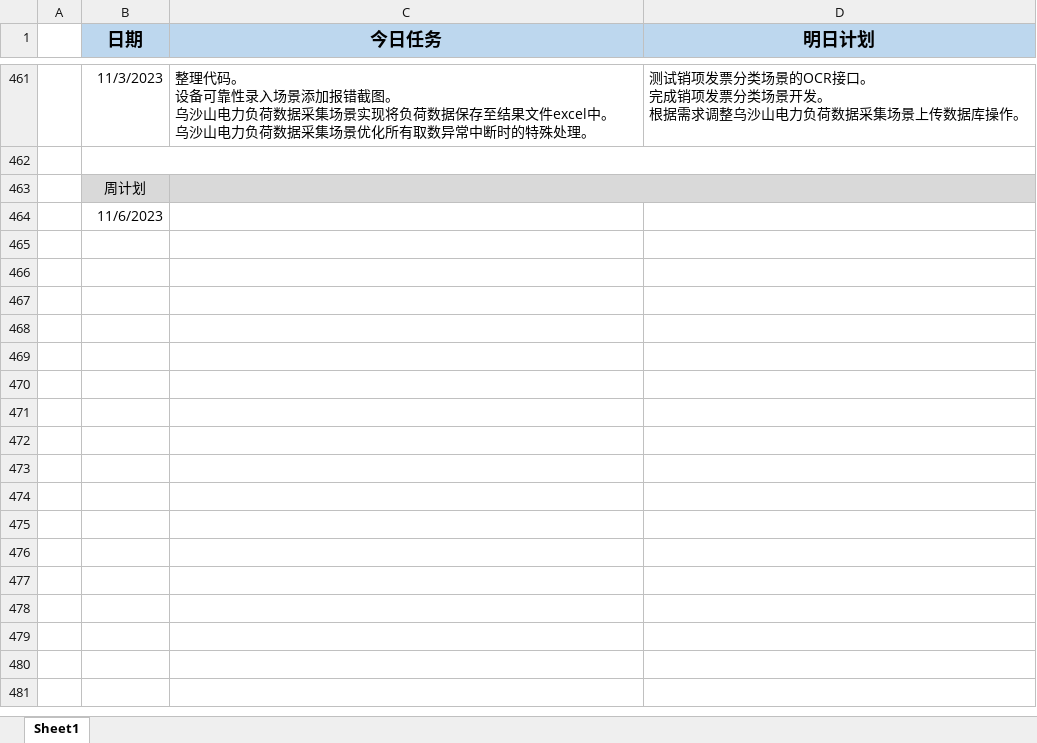
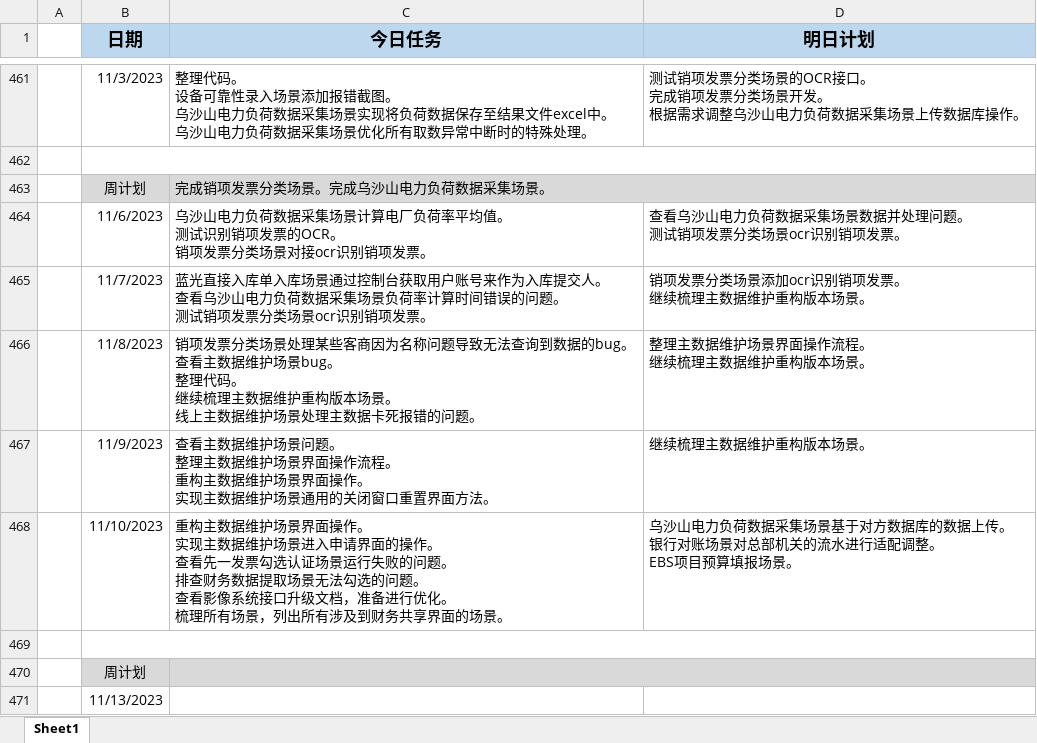
Before and after one commit to sy5683/PersonalTool, an Excel workbook: personal_tool/work/WorkReportFill/work_report_fill/file/日报.xlsx, sheet Sheet1, drawn as a sheet; only a part is shown, gaps mark what is left out; values as stored, in another font and other column widths than the file's, no borders; addresses are those after the commit; ↵ is a line break in a cell; the diff names each change by its address in the sheet, - before the commit and + after, or states it on an @@ line.

Commit message:
更新日志

```diff
--- a/personal_tool/work/WorkReportFill/work_report_fill/file/日报.xlsx (sheet Sheet1)
+++ b/personal_tool/work/WorkReportFill/work_report_fill/file/日报.xlsx (sheet Sheet1)
+row 463:  | 周计划 | 完成销项发票分类场景。完成乌沙山电力负荷数据采集场景。
+row 464:  | 11/6/2023 | 乌沙山电力负荷数据采集场景计算电厂负荷率平均值。 ↵ 测试识别销项发票的OCR。 ↵ 销项发票分类场景对接ocr识别销项发票。 | 查看乌沙山电力负荷数据采集场景数据并处理问题。 ↵ 测试销项发票分类场景ocr识别销项发票。
+row 465:  | 11/7/2023 | 蓝光直接入库单入库场景通过控制台获取用户账号来作为入库提交人。 ↵ 查看乌沙山电力负荷数据采集场景负荷率计算时间错误的问题。 ↵ 测试销项发票分类场景ocr识别销项发票。 | 销项发票分类场景添加ocr识别销项发票。 ↵ 继续梳理主数据维护重构版本场景。
+row 466:  | 11/8/2023 | 销项发票分类场景处理某些客商因为名称问题导致无法查询到数据的bug。 ↵ 查看主数据维护场景bug。 ↵ 整理代码。 ↵ 继续梳理主数据维护重构版本场景。 ↵ 线上主数据维护场景处理主数据卡死报错的问题。 | 整理主数据维护场景界面操作流程。 ↵ 继续梳理主数据维护重构版本场景。
+row 467:  | 11/9/2023 | 查看主数据维护场景问题。 ↵ 整理主数据维护场景界面操作流程。 ↵ 重构主数据维护场景界面操作。 ↵ 实现主数据维护场景通用的关闭窗口重置界面方法。 | 继续梳理主数据维护重构版本场景。
+row 468:  | 11/10/2023 | 重构主数据维护场景界面操作。 ↵ 实现主数据维护场景进入申请界面的操作。 ↵ 查看先一发票勾选认证场景运行失败的问题。 ↵ 排查财务数据提取场景无法勾选的问题。 ↵ 查看影像系统接口升级文档，准备进行优化。 ↵ 梳理所有场景，列出所有涉及到财务共享界面的场景。 | 乌沙山电力负荷数据采集场景基于对方数据库的数据上传。 ↵ 银行对账场景对总部机关的流水进行适配调整。 ↵ EBS项目预算填报场景。
+row 469: (empty)
-B471 (日期): 11/6/2023
+B471 (日期): 11/13/2023
```
